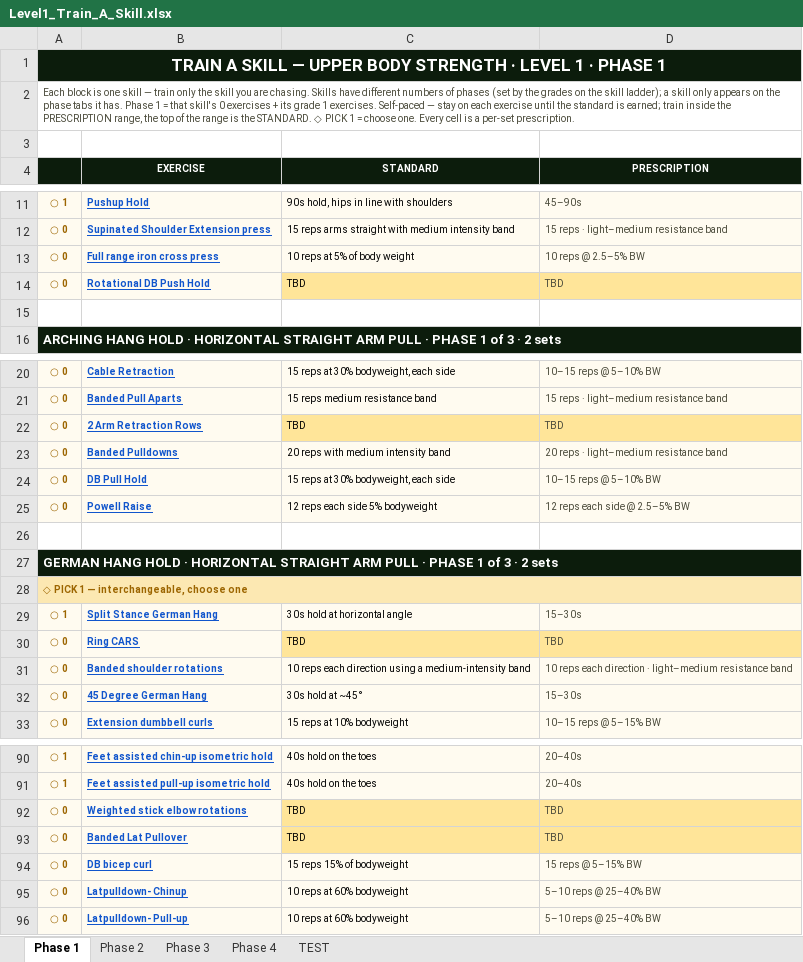
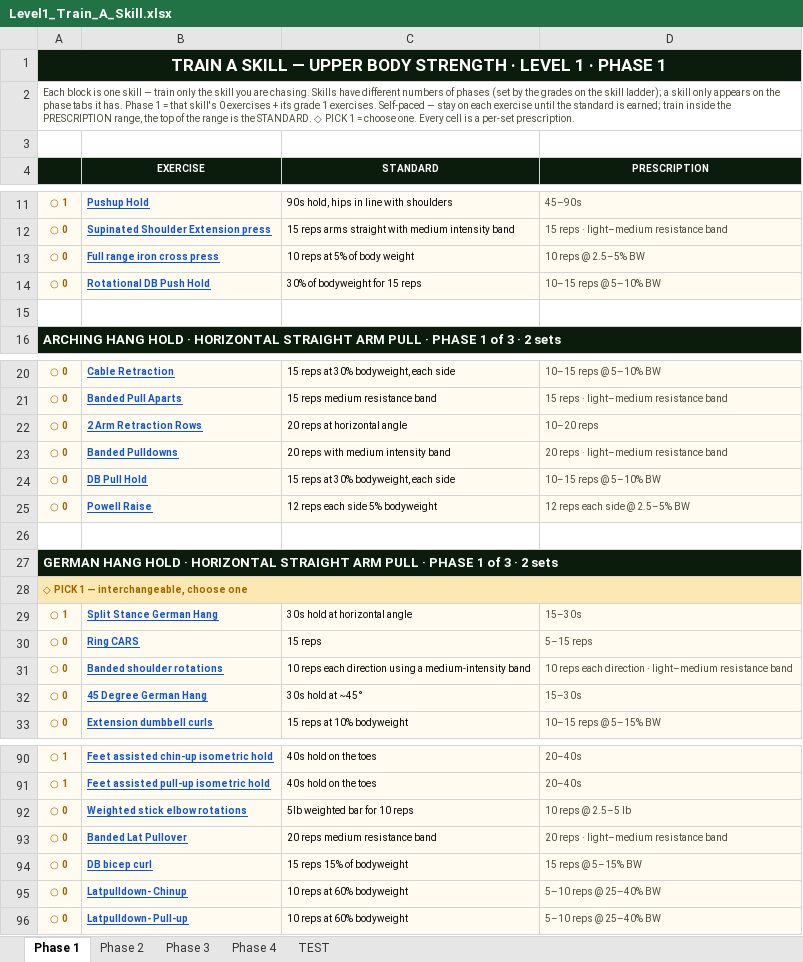
Before and after one commit to themovementgamecoach/Upper-body-Strength, an Excel workbook: Train_A_Skill/Level1_Train_A_Skill.xlsx, sheet Phase 1, drawn as a sheet; only a part is shown, gaps mark what is left out; values as stored, in another font and other column widths than the file's, no borders; the diff names each change by its address in the sheet, - before the commit and + after, or states it on an @@ line.

```diff
--- a/Train_A_Skill/Level1_Train_A_Skill.xlsx (sheet Phase 1)
+++ b/Train_A_Skill/Level1_Train_A_Skill.xlsx (sheet Phase 1)
-C14 (STANDARD): TBD
+C14 (STANDARD): 30% of bodyweight for 15 reps
-C14:D14 fill: #FFE599
+C14:D14 fill: #FFFBF0
-D14 (PRESCRIPTION): TBD
+D14 (PRESCRIPTION): 10–15 reps @ 5–10% BW
-C22 (STANDARD): TBD
+C22 (STANDARD): 20 reps at horizontal angle
-C22:D22 fill: #FFE599
+C22:D22 fill: #FFFBF0
-D22 (PRESCRIPTION): TBD
+D22 (PRESCRIPTION): 10–20 reps
-C30 (STANDARD): TBD
+C30 (STANDARD): 15 reps
-C30:D30 fill: #FFE599
+C30:D30 fill: #FFFBF0
-D30 (PRESCRIPTION): TBD
+D30 (PRESCRIPTION): 5–15 reps
-C92 (STANDARD): TBD
+C92 (STANDARD): 5lb weighted bar for 10 reps
-C92:D93 fill: #FFE599
+C92:D93 fill: #FFFBF0
-D92 (PRESCRIPTION): TBD
+D92 (PRESCRIPTION): 10 reps @ 2.5–5 lb
-C93 (STANDARD): TBD
+C93 (STANDARD): 20 reps medium resistance band
-D93 (PRESCRIPTION): TBD
+D93 (PRESCRIPTION): 20 reps · light–medium resistance band
```
Also changed, not shown: sheet Phase 3, sheet Phase 2, sheet Phase 4.
